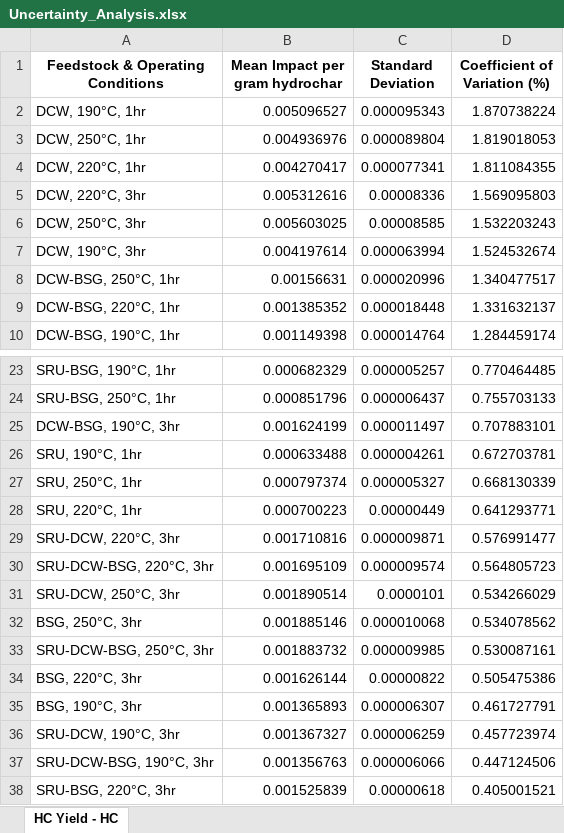
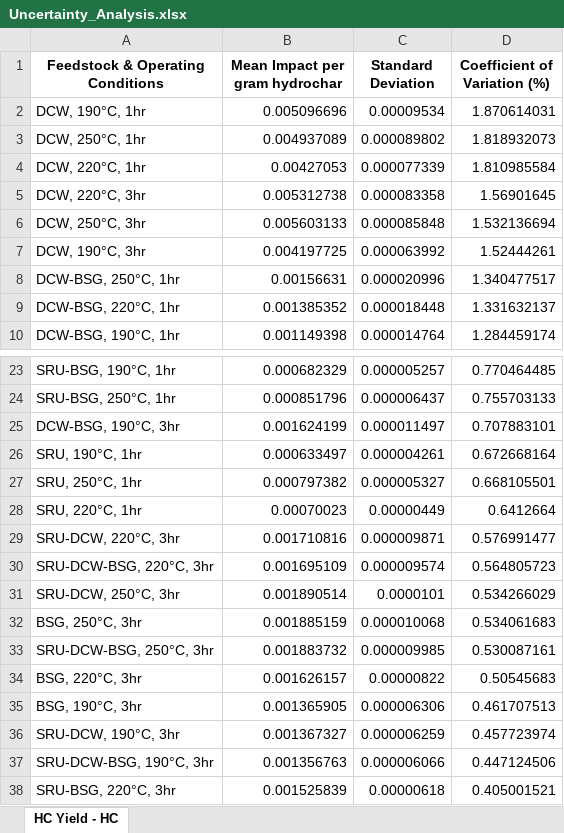
Before and after one commit to EME2-Lab/HTC-lab-exploratory, an Excel workbook: results/Uncertainty_Analysis.xlsx, sheet HC Yield - HC, drawn as a sheet; only a part is shown, gaps mark what is left out; values as stored, in another font and other column widths than the file's, no borders; the diff covers the shown part only; the diff names each change by its address in the sheet, - before the commit and + after, or states it on an @@ line.

```diff
--- a/results/Uncertainty_Analysis.xlsx (sheet HC Yield - HC)
+++ b/results/Uncertainty_Analysis.xlsx (sheet HC Yield - HC)
-B2 (Mean Impact per gram hydrochar): 0.005096527
+B2 (Mean Impact per gram hydrochar): 0.005096696
-C2 (Standard Deviation): 0.000095343
+C2 (Standard Deviation): 0.00009534
-D2 (Coefficient of Variation (%)): 1.870738224
+D2 (Coefficient of Variation (%)): 1.870614031
-B3 (Mean Impact per gram hydrochar): 0.004936976
+B3 (Mean Impact per gram hydrochar): 0.004937089
-C3 (Standard Deviation): 0.000089804
+C3 (Standard Deviation): 0.000089802
-D3 (Coefficient of Variation (%)): 1.819018053
+D3 (Coefficient of Variation (%)): 1.818932073
-B4 (Mean Impact per gram hydrochar): 0.004270417
+B4 (Mean Impact per gram hydrochar): 0.00427053
-C4 (Standard Deviation): 0.000077341
+C4 (Standard Deviation): 0.000077339
-D4 (Coefficient of Variation (%)): 1.811084355
+D4 (Coefficient of Variation (%)): 1.810985584
-B5 (Mean Impact per gram hydrochar): 0.005312616
+B5 (Mean Impact per gram hydrochar): 0.005312738
-C5 (Standard Deviation): 0.00008336
+C5 (Standard Deviation): 0.000083358
-D5 (Coefficient of Variation (%)): 1.569095803
+D5 (Coefficient of Variation (%)): 1.56901645
-B6 (Mean Impact per gram hydrochar): 0.005603025
+B6 (Mean Impact per gram hydrochar): 0.005603133
-C6 (Standard Deviation): 0.00008585
+C6 (Standard Deviation): 0.000085848
-D6 (Coefficient of Variation (%)): 1.532203243
+D6 (Coefficient of Variation (%)): 1.532136694
-B7 (Mean Impact per gram hydrochar): 0.004197614
+B7 (Mean Impact per gram hydrochar): 0.004197725
-C7 (Standard Deviation): 0.000063994
+C7 (Standard Deviation): 0.000063992
-D7 (Coefficient of Variation (%)): 1.524532674
+D7 (Coefficient of Variation (%)): 1.52444261
-B26 (Mean Impact per gram hydrochar): 0.000633488
+B26 (Mean Impact per gram hydrochar): 0.000633497
-D26 (Coefficient of Variation (%)): 0.672703781
+D26 (Coefficient of Variation (%)): 0.672668164
-B27 (Mean Impact per gram hydrochar): 0.000797374
+B27 (Mean Impact per gram hydrochar): 0.000797382
-D27 (Coefficient of Variation (%)): 0.668130339
+D27 (Coefficient of Variation (%)): 0.668105501
-B28 (Mean Impact per gram hydrochar): 0.000700223
+B28 (Mean Impact per gram hydrochar): 0.00070023
-D28 (Coefficient of Variation (%)): 0.641293771
+D28 (Coefficient of Variation (%)): 0.6412664
-B32 (Mean Impact per gram hydrochar): 0.001885146
+B32 (Mean Impact per gram hydrochar): 0.001885159
-D32 (Coefficient of Variation (%)): 0.534078562
+D32 (Coefficient of Variation (%)): 0.534061683
-B34 (Mean Impact per gram hydrochar): 0.001626144
+B34 (Mean Impact per gram hydrochar): 0.001626157
-D34 (Coefficient of Variation (%)): 0.505475386
+D34 (Coefficient of Variation (%)): 0.50545683
-B35 (Mean Impact per gram hydrochar): 0.001365893
+B35 (Mean Impact per gram hydrochar): 0.001365905
-C35 (Standard Deviation): 0.000006307
+C35 (Standard Deviation): 0.000006306
-D35 (Coefficient of Variation (%)): 0.461727791
+D35 (Coefficient of Variation (%)): 0.461707513
```
Also changed, not shown: 15 edited cells elsewhere in this sheet, results/TOPSIS-scores.xlsx, results/feedstock_lcia.xlsx, 18 other files.
